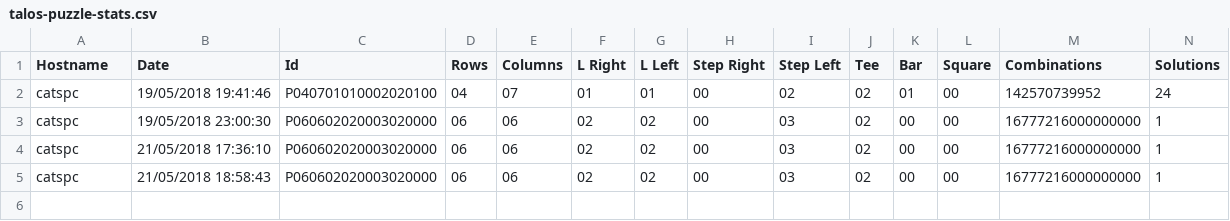
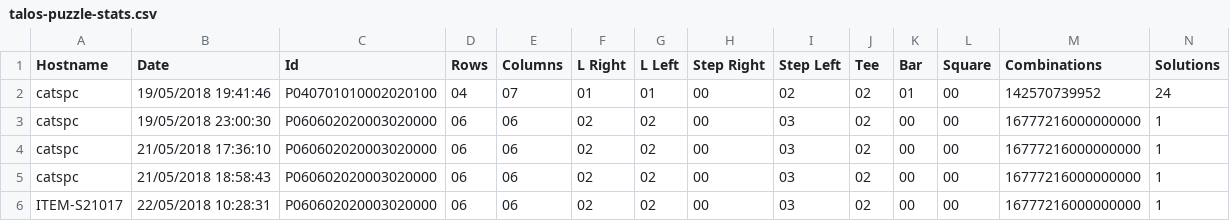
Before and after one commit to Dlizzz/tppy, a CSV file: talos-puzzle-stats.csv, drawn as a sheet; only a part is shown; rows hold the shown columns only; the diff names each change by its address in the sheet, - before the commit and + after, or states it on an @@ line.

```diff
--- a/talos-puzzle-stats.csv
+++ b/talos-puzzle-stats.csv
+row 6: ITEM-S21017 | 22/05/2018 10:28:31 | P060602020003020000 | 06 | 06 | 02 | 02 | 00 | 03 | 02 | 00 | 00 | 16777216000000000 | 1
```
Also changed, not shown: 7 other files.
